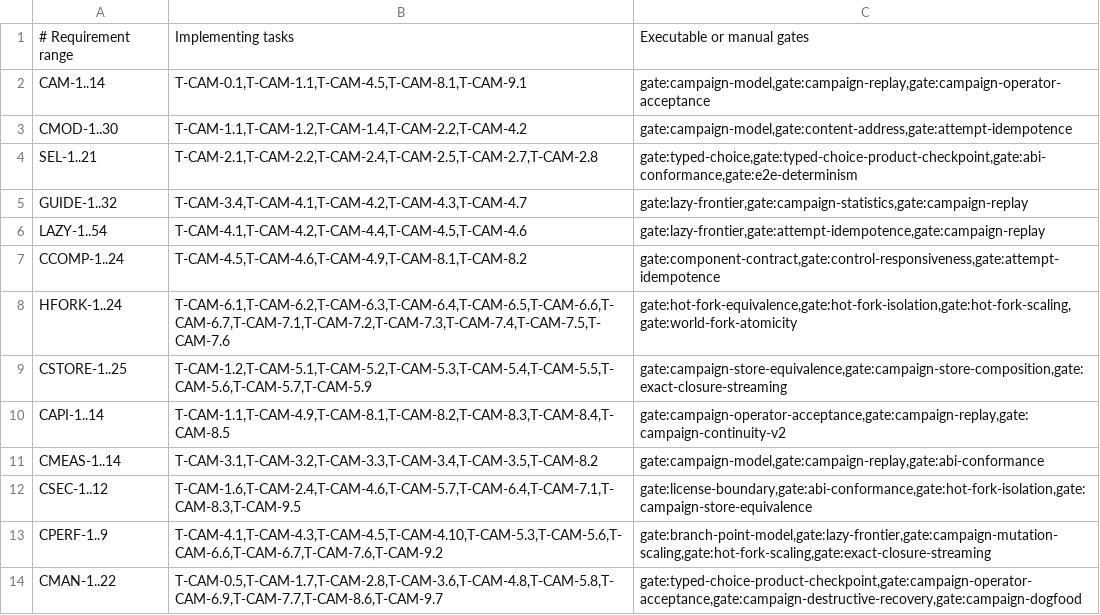
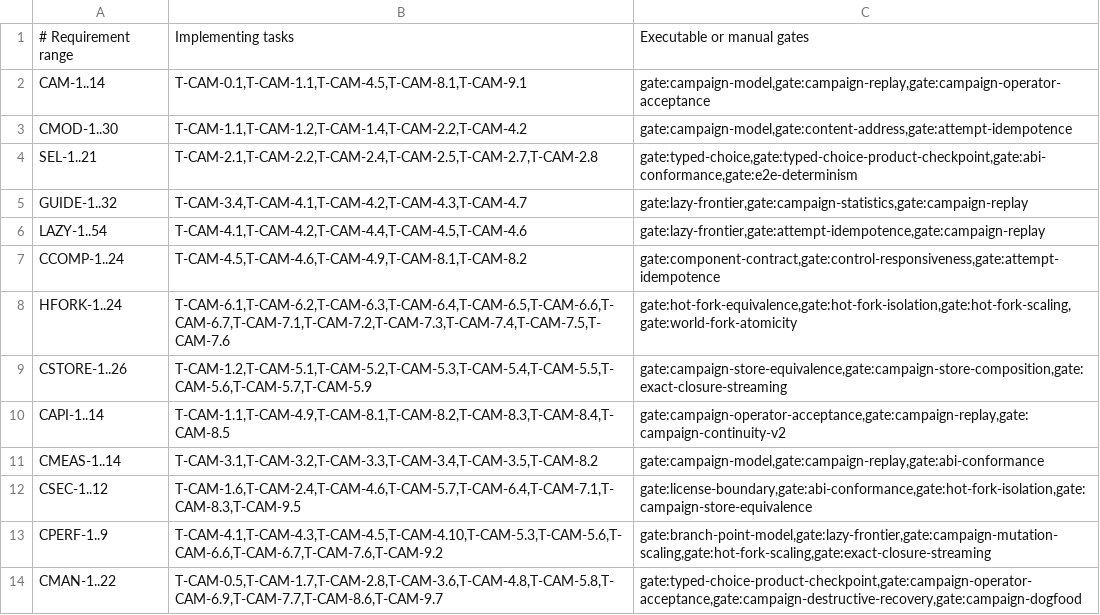
Before and after one commit to andyl-technologies/aos, a TSV file: docs/rfcs/0016-crucible-campaigns/requirement-traceability.tsv, drawn as a sheet.

Commit message:
crucible-cas: enforce store namespaces

```diff
--- a/docs/rfcs/0016-crucible-campaigns/requirement-traceability.tsv
+++ b/docs/rfcs/0016-crucible-campaigns/requirement-traceability.tsv
@@ -8,3 +8,3 @@ CCOMP-1..24	T-CAM-4.5,T-CAM-4.6,T-CAM-4.9,T-CAM-8.1,T-CAM-8.2	gate:component-con
 HFORK-1..24	T-CAM-6.1,T-CAM-6.2,T-CAM-6.3,T-CAM-6.4,T-CAM-6.5,T-CAM-6.6,T-CAM-6.7,T-CAM-7.1,T-CAM-7.2,T-CAM-7.3,T-CAM-7.4,T-CAM-7.5,T-CAM-7.6	gate:hot-fork-equivalence,gate:hot-fork-isolation,gate:hot-fork-scaling,gate:world-fork-atomicity
-CSTORE-1..25	T-CAM-1.2,T-CAM-5.1,T-CAM-5.2,T-CAM-5.3,T-CAM-5.4,T-CAM-5.5,T-CAM-5.6,T-CAM-5.7,T-CAM-5.9	gate:campaign-store-equivalence,gate:campaign-store-composition,gate:exact-closure-streaming
+CSTORE-1..26	T-CAM-1.2,T-CAM-5.1,T-CAM-5.2,T-CAM-5.3,T-CAM-5.4,T-CAM-5.5,T-CAM-5.6,T-CAM-5.7,T-CAM-5.9	gate:campaign-store-equivalence,gate:campaign-store-composition,gate:exact-closure-streaming
 CAPI-1..14	T-CAM-1.1,T-CAM-4.9,T-CAM-8.1,T-CAM-8.2,T-CAM-8.3,T-CAM-8.4,T-CAM-8.5	gate:campaign-operator-acceptance,gate:campaign-replay,gate:campaign-continuity-v2
```
Also changed, not shown: docs/rfcs/0016-crucible-campaigns/schema-registry.tsv, 9 other files.
